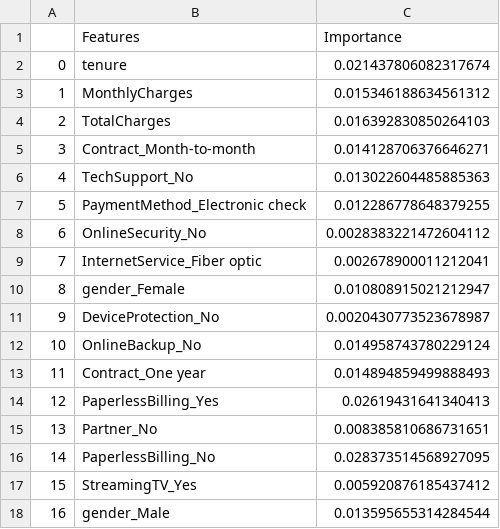
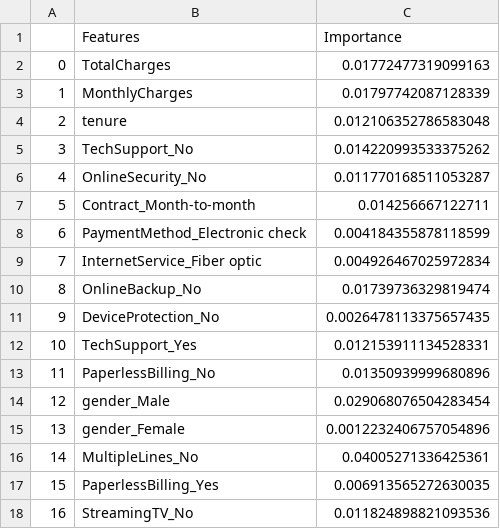
Before and after one commit to SammyOngaya/qml, a CSV file: qml/datasets/feature-importance.csv, drawn as a sheet; only a part is shown; the diff covers the shown part only.

```diff
--- a/qml/datasets/feature-importance.csv
+++ b/qml/datasets/feature-importance.csv
@@ -1,18 +1,18 @@
 ,Features,Importance
-0,tenure,0.021437806082317674
-1,MonthlyCharges,0.015346188634561312
-2,TotalCharges,0.016392830850264103
-3,Contract_Month-to-month,0.014128706376646271
-4,TechSupport_No,0.013022604485885363
-5,PaymentMethod_Electronic check,0.012286778648379255
-6,OnlineSecurity_No,0.0028383221472604112
-7,InternetService_Fiber optic,0.002678900011212041
-8,gender_Female,0.010808915021212947
-9,DeviceProtection_No,0.0020430773523678987
-10,OnlineBackup_No,0.014958743780229124
-11,Contract_One year,0.014894859499888493
-12,PaperlessBilling_Yes,0.02619431641340413
-13,Partner_No,0.008385810686731651
-14,PaperlessBilling_No,0.028373514568927095
-15,StreamingTV_Yes,0.005920876185437412
-16,gender_Male,0.013595655314284544
+0,TotalCharges,0.01772477319099163
+1,MonthlyCharges,0.01797742087128339
+2,tenure,0.012106352786583048
+3,TechSupport_No,0.014220993533375262
+4,OnlineSecurity_No,0.011770168511053287
+5,Contract_Month-to-month,0.014256667122711
+6,PaymentMethod_Electronic check,0.004184355878118599
+7,InternetService_Fiber optic,0.004926467025972834
+8,OnlineBackup_No,0.01739736329819474
+9,DeviceProtection_No,0.0026478113375657435
+10,TechSupport_Yes,0.012153911134528331
+11,PaperlessBilling_No,0.01350939999680896
+12,gender_Male,0.029068076504283454
+13,gender_Female,0.0012232406757054896
+14,MultipleLines_No,0.04005271336425361
+15,PaperlessBilling_Yes,0.006913565272630035
+16,StreamingTV_No,0.011824898821093536
```
Also changed, not shown: 57 edited cells elsewhere in this file, 5 other files.
